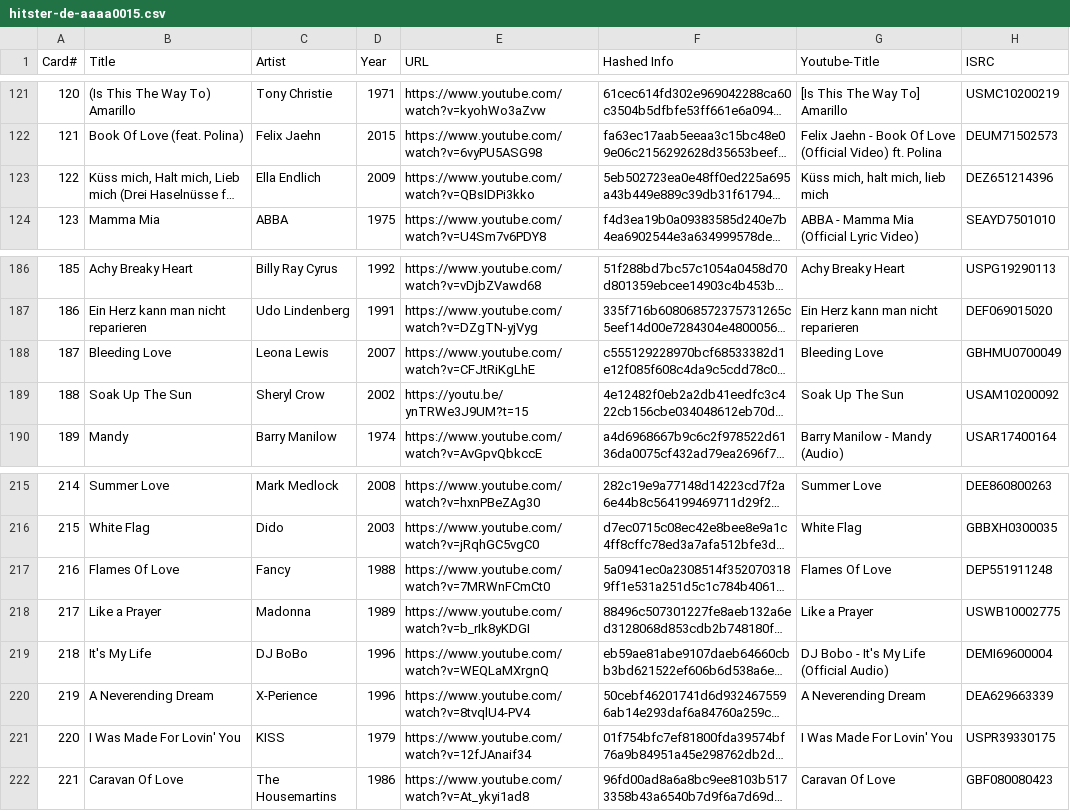
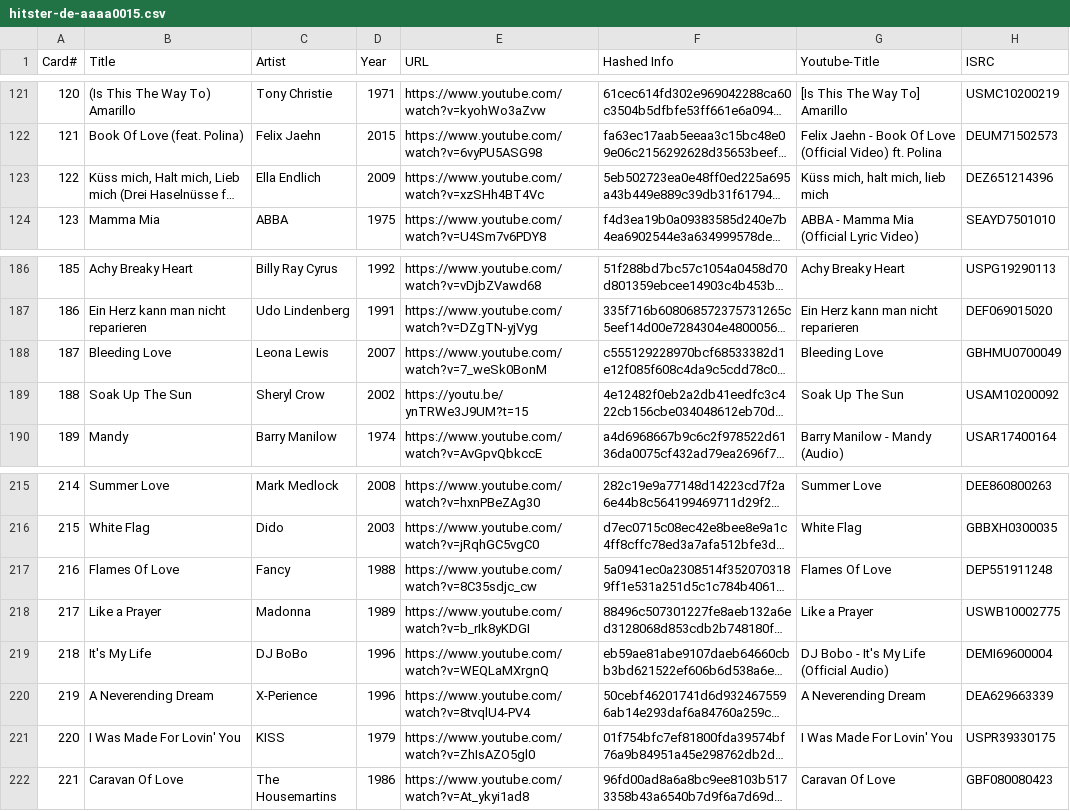
Before and after one commit to andygruber/songseeker-hitster-playlists, a CSV file: hitster-de-aaaa0015.csv, drawn as a sheet; only a part is shown, gaps mark what is left out; long unchanged cells end in …; the diff names each change by its address in the sheet, - before the commit and + after, or states it on an @@ line.

Commit message:
Check more links in Guilty Pleasures

```diff
--- a/hitster-de-aaaa0015.csv
+++ b/hitster-de-aaaa0015.csv
-E123 (URL): https://www.youtube.com/watch?v=QBsIDPi3kko
+E123 (URL): https://www.youtube.com/watch?v=xzSHh4BT4Vc
-E188 (URL): https://www.youtube.com/watch?v=CFJtRiKgLhE
+E188 (URL): https://www.youtube.com/watch?v=7_weSk0BonM
-E217 (URL): https://www.youtube.com/watch?v=7MRWnFCmCt0
+E217 (URL): https://www.youtube.com/watch?v=8C35sdjc_cw
-E221 (URL): https://www.youtube.com/watch?v=12fJAnaif34
+E221 (URL): https://www.youtube.com/watch?v=ZhIsAZO5gl0
```
